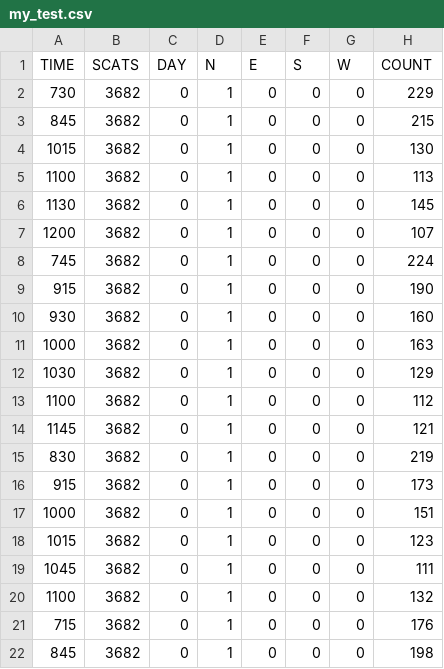
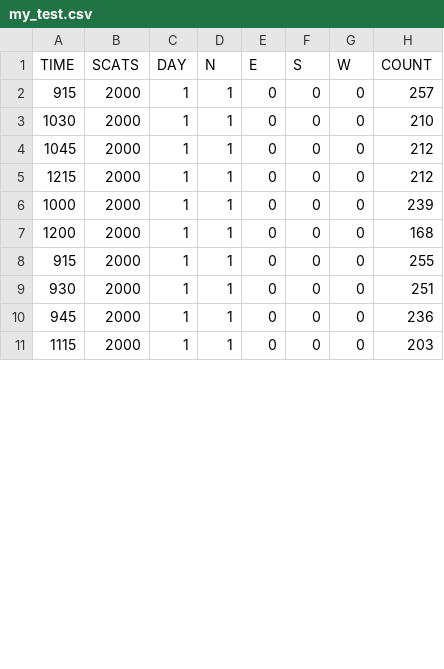
Before and after one commit to Jrad84/COS30018-group-assignment, a CSV file: data/my_test.csv, drawn as a sheet; only a part is shown; the diff covers the shown part only.

```diff
--- a/data/my_test.csv
+++ b/data/my_test.csv
@@ -1,22 +1,11 @@
 TIME,SCATS,DAY,N,E,S,W,COUNT
-730,3682,0,1,0,0,0,229
-845,3682,0,1,0,0,0,215
-1015,3682,0,1,0,0,0,130
-1100,3682,0,1,0,0,0,113
-1130,3682,0,1,0,0,0,145
-1200,3682,0,1,0,0,0,107
-745,3682,0,1,0,0,0,224
-915,3682,0,1,0,0,0,190
-930,3682,0,1,0,0,0,160
-1000,3682,0,1,0,0,0,163
-1030,3682,0,1,0,0,0,129
-1100,3682,0,1,0,0,0,112
-1145,3682,0,1,0,0,0,121
-830,3682,0,1,0,0,0,219
-915,3682,0,1,0,0,0,173
-1000,3682,0,1,0,0,0,151
-1015,3682,0,1,0,0,0,123
-1045,3682,0,1,0,0,0,111
-1100,3682,0,1,0,0,0,132
-715,3682,0,1,0,0,0,176
-845,3682,0,1,0,0,0,198
+915,2000,1,1,0,0,0,257
+1030,2000,1,1,0,0,0,210
+1045,2000,1,1,0,0,0,212
+1215,2000,1,1,0,0,0,212
+1000,2000,1,1,0,0,0,239
+1200,2000,1,1,0,0,0,168
+915,2000,1,1,0,0,0,255
+930,2000,1,1,0,0,0,251
+945,2000,1,1,0,0,0,236
+1115,2000,1,1,0,0,0,203
```
Also changed, not shown: 1 added row, 2 removed rows and 17 edited cells elsewhere in this file, data/my_train.csv, 5 other files.
